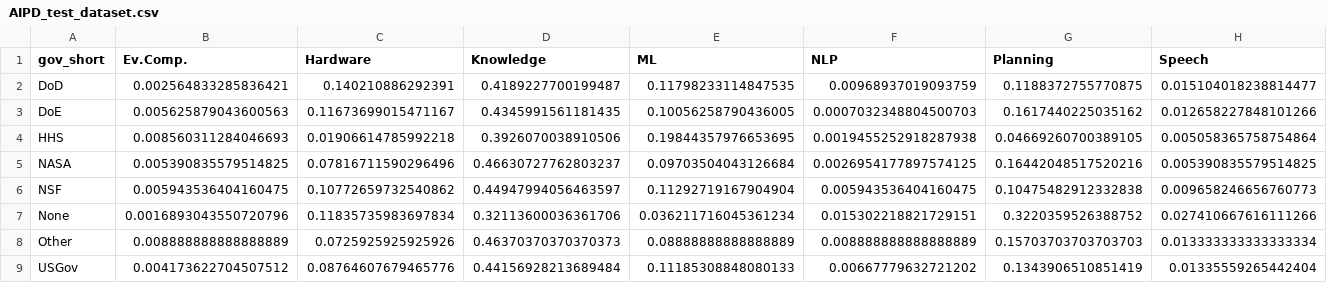
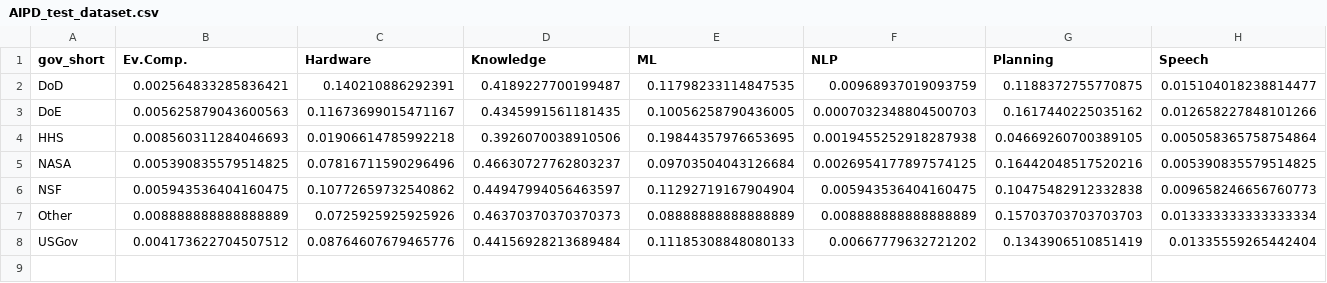
Before and after one commit to ahearn15/AIPD, a CSV file: AIPD_test_dataset.csv, drawn as a sheet; only a part is shown; rows hold the shown columns only; the diff names each change by its address in the sheet, - before the commit and + after, or states it on an @@ line.

Commit message:
Add files via upload
Ignoring non-government agencies

```diff
--- a/AIPD_test_dataset.csv
+++ b/AIPD_test_dataset.csv
-row 7: None | 0.0016893043550720796 | 0.11835735983697834 | 0.32113600036361706 | 0.036211716045361234 | 0.015302218821729151 | 0.3220359526388752 | 0.027410667616111266
```
